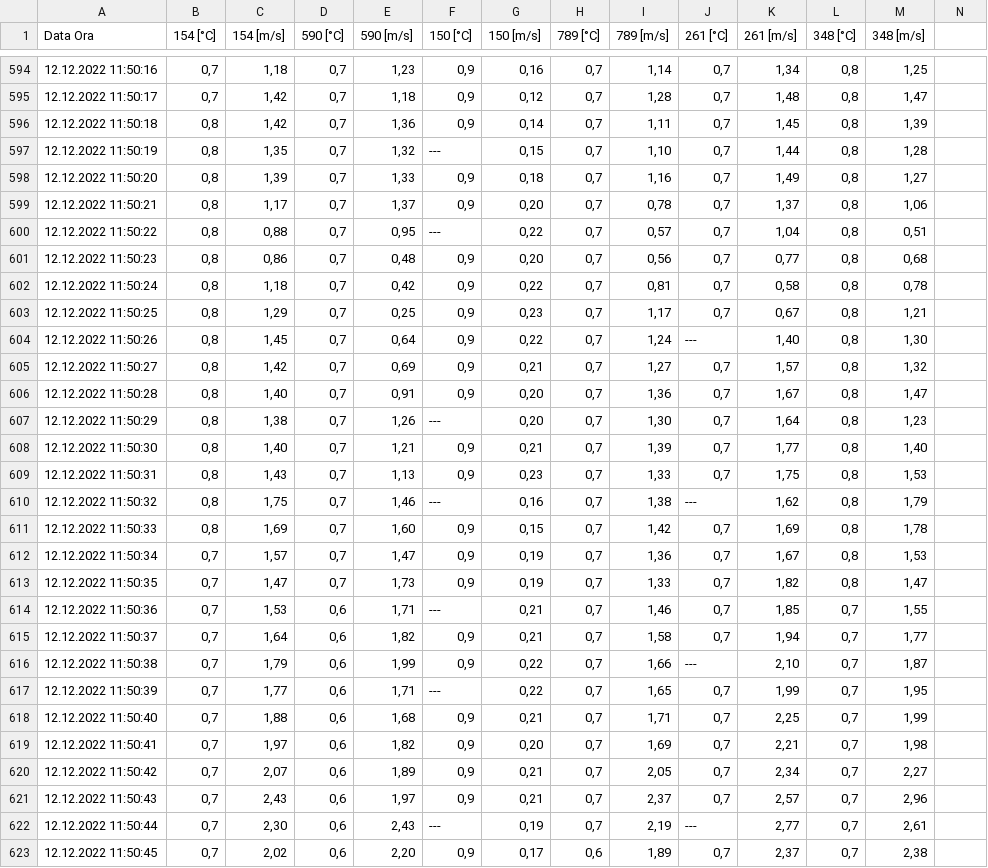
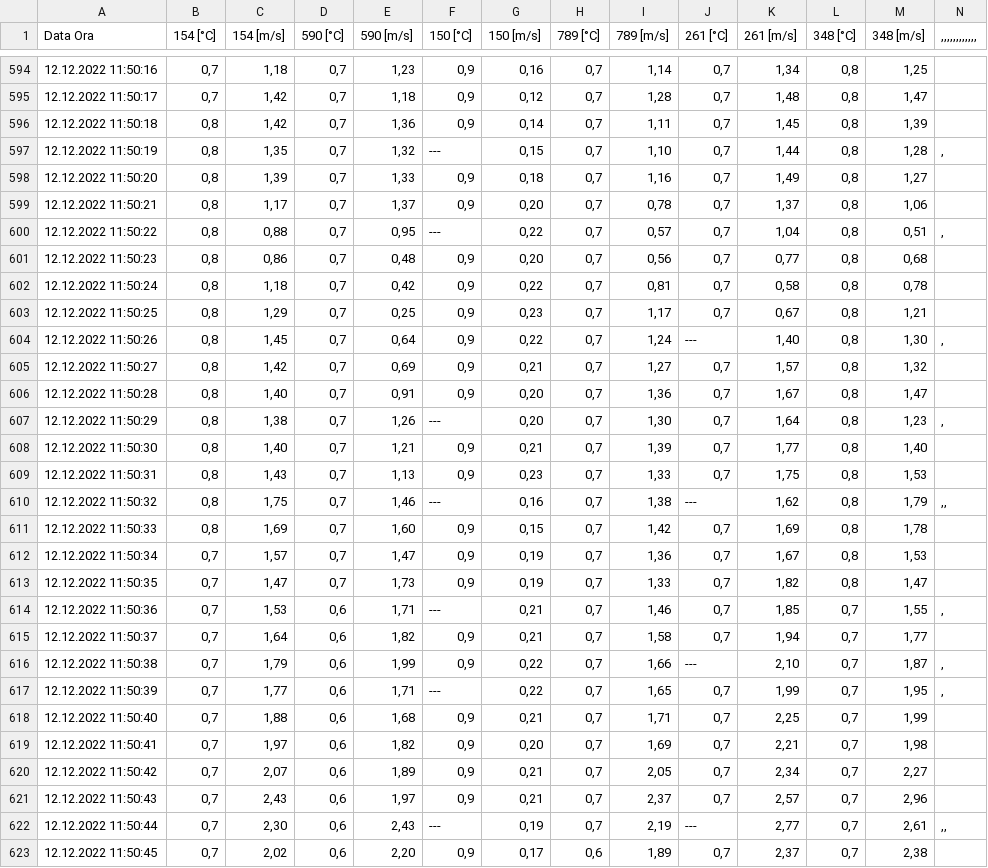
Before and after one commit to Cocoduds/Wind, a CSV file: RawData/Ravenscourt1.csv, drawn as a sheet; only a part is shown, gaps mark what is left out; the diff covers the shown part only.

```diff
--- a/RawData/Ravenscourt1.csv
+++ b/RawData/Ravenscourt1.csv
@@ -1 +1 @@
-Data Ora;154 [°C];154 [m/s];590 [°C];590 [m/s];150 [°C];150 [m/s];789 [°C];789 [m/s];261 [°C];261 [m/s];348 [°C];348 [m/s];
+Data Ora;154 [°C];154 [m/s];590 [°C];590 [m/s];150 [°C];150 [m/s];789 [°C];789 [m/s];261 [°C];261 [m/s];348 [°C];348 [m/s];,,,,,,,,,,,,
@@ -596,6 +596,6 @@
 12.12.2022 11:50:18;0,8;1,42;0,7;1,36;0,9;0,14;0,7;1,11;0,7;1,45;0,8;1,39;
-12.12.2022 11:50:19;0,8;1,35;0,7;1,32;---;0,15;0,7;1,10;0,7;1,44;0,8;1,28;
+12.12.2022 11:50:19;0,8;1,35;0,7;1,32;---;0,15;0,7;1,10;0,7;1,44;0,8;1,28;,
 12.12.2022 11:50:20;0,8;1,39;0,7;1,33;0,9;0,18;0,7;1,16;0,7;1,49;0,8;1,27;
 12.12.2022 11:50:21;0,8;1,17;0,7;1,37;0,9;0,20;0,7;0,78;0,7;1,37;0,8;1,06;
-12.12.2022 11:50:22;0,8;0,88;0,7;0,95;---;0,22;0,7;0,57;0,7;1,04;0,8;0,51;
+12.12.2022 11:50:22;0,8;0,88;0,7;0,95;---;0,22;0,7;0,57;0,7;1,04;0,8;0,51;,
 12.12.2022 11:50:23;0,8;0,86;0,7;0,48;0,9;0,20;0,7;0,56;0,7;0,77;0,8;0,68;
@@ -603,9 +603,9 @@
 12.12.2022 11:50:25;0,8;1,29;0,7;0,25;0,9;0,23;0,7;1,17;0,7;0,67;0,8;1,21;
-12.12.2022 11:50:26;0,8;1,45;0,7;0,64;0,9;0,22;0,7;1,24;---;1,40;0,8;1,30;
+12.12.2022 11:50:26;0,8;1,45;0,7;0,64;0,9;0,22;0,7;1,24;---;1,40;0,8;1,30;,
 12.12.2022 11:50:27;0,8;1,42;0,7;0,69;0,9;0,21;0,7;1,27;0,7;1,57;0,8;1,32;
 12.12.2022 11:50:28;0,8;1,40;0,7;0,91;0,9;0,20;0,7;1,36;0,7;1,67;0,8;1,47;
-12.12.2022 11:50:29;0,8;1,38;0,7;1,26;---;0,20;0,7;1,30;0,7;1,64;0,8;1,23;
+12.12.2022 11:50:29;0,8;1,38;0,7;1,26;---;0,20;0,7;1,30;0,7;1,64;0,8;1,23;,
 12.12.2022 11:50:30;0,8;1,40;0,7;1,21;0,9;0,21;0,7;1,39;0,7;1,77;0,8;1,40;
 12.12.2022 11:50:31;0,8;1,43;0,7;1,13;0,9;0,23;0,7;1,33;0,7;1,75;0,8;1,53;
-12.12.2022 11:50:32;0,8;1,75;0,7;1,46;---;0,16;0,7;1,38;---;1,62;0,8;1,79;
+12.12.2022 11:50:32;0,8;1,75;0,7;1,46;---;0,16;0,7;1,38;---;1,62;0,8;1,79;,,
 12.12.2022 11:50:33;0,8;1,69;0,7;1,60;0,9;0,15;0,7;1,42;0,7;1,69;0,8;1,78;
@@ -613,6 +613,6 @@
 12.12.2022 11:50:35;0,7;1,47;0,7;1,73;0,9;0,19;0,7;1,33;0,7;1,82;0,8;1,47;
-12.12.2022 11:50:36;0,7;1,53;0,6;1,71;---;0,21;0,7;1,46;0,7;1,85;0,7;1,55;
+12.12.2022 11:50:36;0,7;1,53;0,6;1,71;---;0,21;0,7;1,46;0,7;1,85;0,7;1,55;,
 12.12.2022 11:50:37;0,7;1,64;0,6;1,82;0,9;0,21;0,7;1,58;0,7;1,94;0,7;1,77;
-12.12.2022 11:50:38;0,7;1,79;0,6;1,99;0,9;0,22;0,7;1,66;---;2,10;0,7;1,87;
-12.12.2022 11:50:39;0,7;1,77;0,6;1,71;---;0,22;0,7;1,65;0,7;1,99;0,7;1,95;
+12.12.2022 11:50:38;0,7;1,79;0,6;1,99;0,9;0,22;0,7;1,66;---;2,10;0,7;1,87;,
+12.12.2022 11:50:39;0,7;1,77;0,6;1,71;---;0,22;0,7;1,65;0,7;1,99;0,7;1,95;,
 12.12.2022 11:50:40;0,7;1,88;0,6;1,68;0,9;0,21;0,7;1,71;0,7;2,25;0,7;1,99;
@@ -621,3 +621,3 @@
 12.12.2022 11:50:43;0,7;2,43;0,6;1,97;0,9;0,21;0,7;2,37;0,7;2,57;0,7;2,96;
-12.12.2022 11:50:44;0,7;2,30;0,6;2,43;---;0,19;0,7;2,19;---;2,77;0,7;2,61;
+12.12.2022 11:50:44;0,7;2,30;0,6;2,43;---;0,19;0,7;2,19;---;2,77;0,7;2,61;,,
 12.12.2022 11:50:45;0,7;2,02;0,6;2,20;0,9;0,17;0,6;1,89;0,7;2,37;0,7;2,38;
```
Also changed, not shown: 3 removed rows and 122 edited cells elsewhere in this file, RawData/Ice1.csv, RawData/Ice2.csv, 21 other files.
